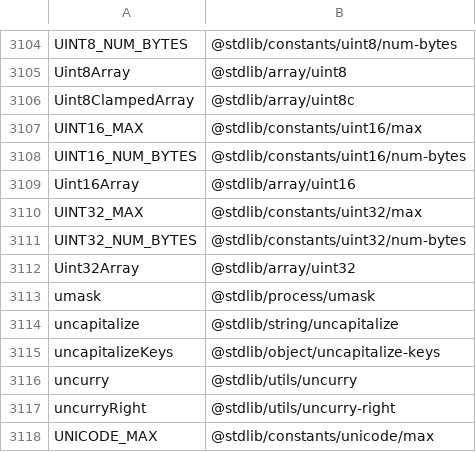
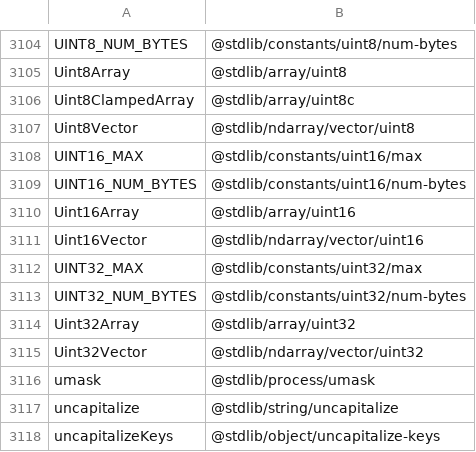
Before and after one commit to stdlib-js/namespace-alias2pkg, a CSV file: data/data.csv, drawn as a sheet; only a part is shown, gaps mark what is left out; the shorter side is filled out with more unchanged rows; the diff names each change by its address in the sheet, - before the commit and + after, or states it on an @@ line.

```diff
--- a/data/data.csv
+++ b/data/data.csv
+row 3107: Uint8Vector | @stdlib/ndarray/vector/uint8
+row 3111: Uint16Vector | @stdlib/ndarray/vector/uint16
+row 3115: Uint32Vector | @stdlib/ndarray/vector/uint32
```
Also changed, not shown: 4 other files.
